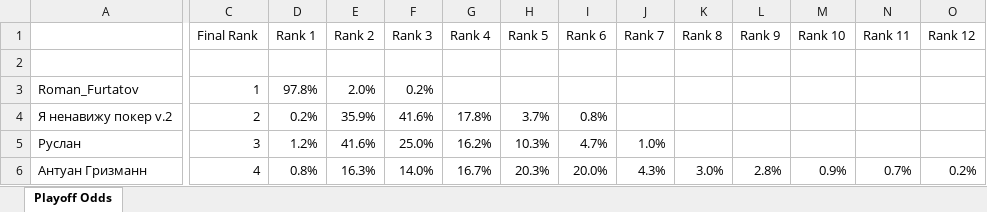
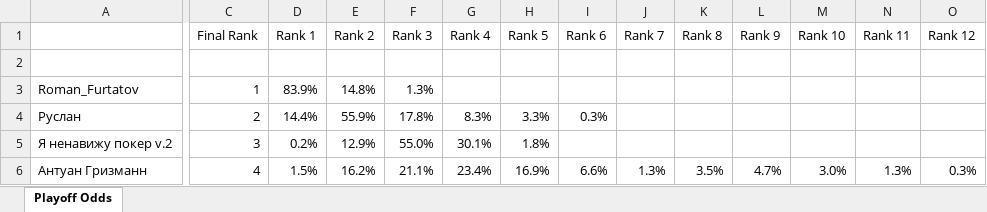
Before and after one commit to andyforprez/mask_off_stats, an Excel workbook: data/playoff_odds.xlsx, sheet Playoff Odds, drawn as a sheet; only a part is shown, gaps mark what is left out; values as stored, in another font and other column widths than the file's, no borders; conditional formats not drawn; removed rows and columns are numbered as before the commit, all else as after; rows hold the shown columns only; the diff covers the shown part only; the diff names each change by its address in the sheet, - before the commit and + after, or states it on an @@ line.

```diff
--- a/data/playoff_odds.xlsx (sheet Playoff Odds)
+++ b/data/playoff_odds.xlsx (sheet Playoff Odds)
-D3 (Rank 1): 97.8%
+D3 (Rank 1): 83.9%
-E3 (Rank 2): 2.0%
+E3 (Rank 2): 14.8%
-F3 (Rank 3): 0.2%
+F3 (Rank 3): 1.3%
+row 4: Руслан | 2 | 14.4% | 55.9% | 17.8% | 8.3% | 3.3% | 0.3%
-C5 (Final Rank): 2
+C5 (Final Rank): 3
-E5 (Rank 2): 35.9%
+E5 (Rank 2): 12.9%
-F5 (Rank 3): 41.6%
+F5 (Rank 3): 55.0%
-G5 (Rank 4): 17.8%
+G5 (Rank 4): 30.1%
-H5 (Rank 5): 3.7%
+H5 (Rank 5): 1.8%
-I5 (Rank 6): 0.8%
+I5 (Rank 6): (empty)
-row 5: Руслан | 3 | 1.2% | 41.6% | 25.0% | 16.2% | 10.3% | 4.7% | 1.0%
-D6 (Rank 1): 0.8%
+D6 (Rank 1): 1.5%
-E6 (Rank 2): 16.3%
+E6 (Rank 2): 16.2%
-F6 (Rank 3): 14.0%
+F6 (Rank 3): 21.1%
-G6 (Rank 4): 16.7%
+G6 (Rank 4): 23.4%
-H6 (Rank 5): 20.3%
+H6 (Rank 5): 16.9%
-I6 (Rank 6): 20.0%
+I6 (Rank 6): 6.6%
-J6 (Rank 7): 4.3%
+J6 (Rank 7): 1.3%
-K6 (Rank 8): 3.0%
+K6 (Rank 8): 3.5%
-L6 (Rank 9): 2.8%
+L6 (Rank 9): 4.7%
-M6 (Rank 10): 0.9%
+M6 (Rank 10): 3.0%
-N6 (Rank 11): 0.7%
+N6 (Rank 11): 1.3%
-O6 (Rank 12): 0.2%
+O6 (Rank 12): 0.3%
```
Also changed, not shown: 20 added rows, 20 removed rows and 136 edited cells elsewhere in this sheet, 5 other files.
